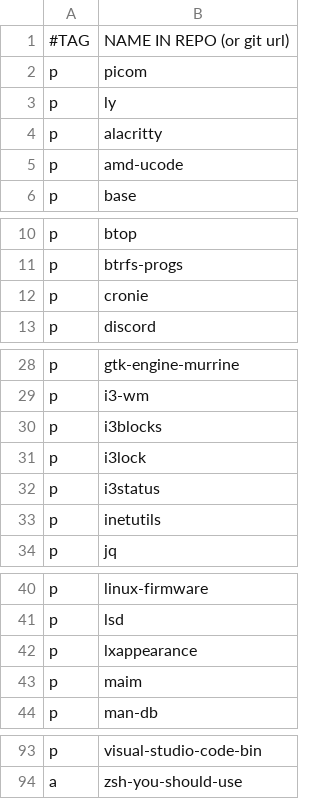
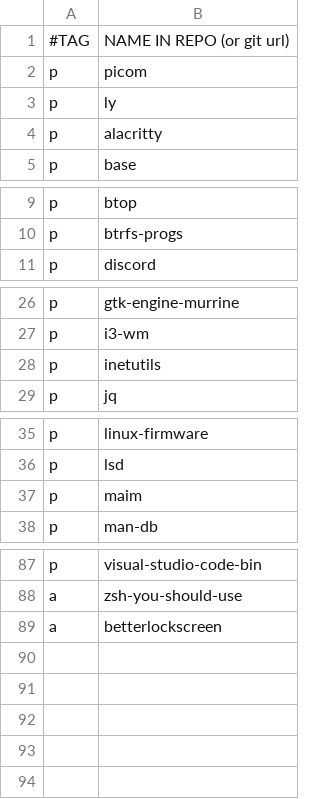
Before and after one commit to gonblas/dotfiles, a CSV file: progs.csv, drawn as a sheet; only a part is shown, gaps mark what is left out.

```diff
--- a/progs.csv
+++ b/progs.csv
@@ -4,3 +4,2 @@ p,ly
 p,alacritty
-p,amd-ucode
 p,base
@@ -11,3 +10,2 @@ p,btop
 p,btrfs-progs
-p,cronie
 p,discord
@@ -29,5 +27,2 @@ p,gtk-engine-murrine
 p,i3-wm
-p,i3blocks
-p,i3lock
-p,i3status
 p,inetutils
@@ -41,3 +36,2 @@ p,linux-firmware
 p,lsd
-p,lxappearance
 p,maim
@@ -94 +88,2 @@ p,visual-studio-code-bin
 a,zsh-you-should-use
+a,betterlockscreen
```
Also changed, not shown: 1 other file.
